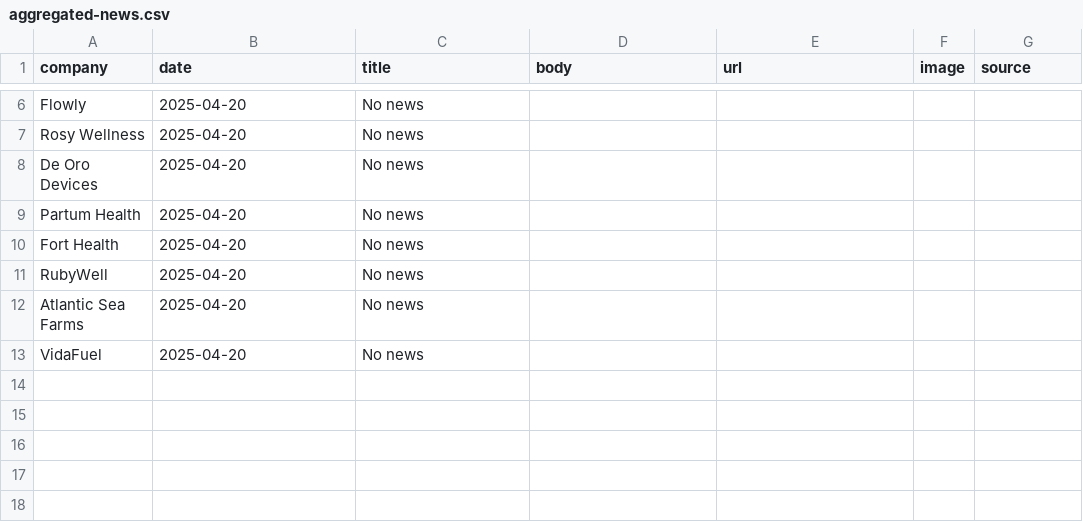
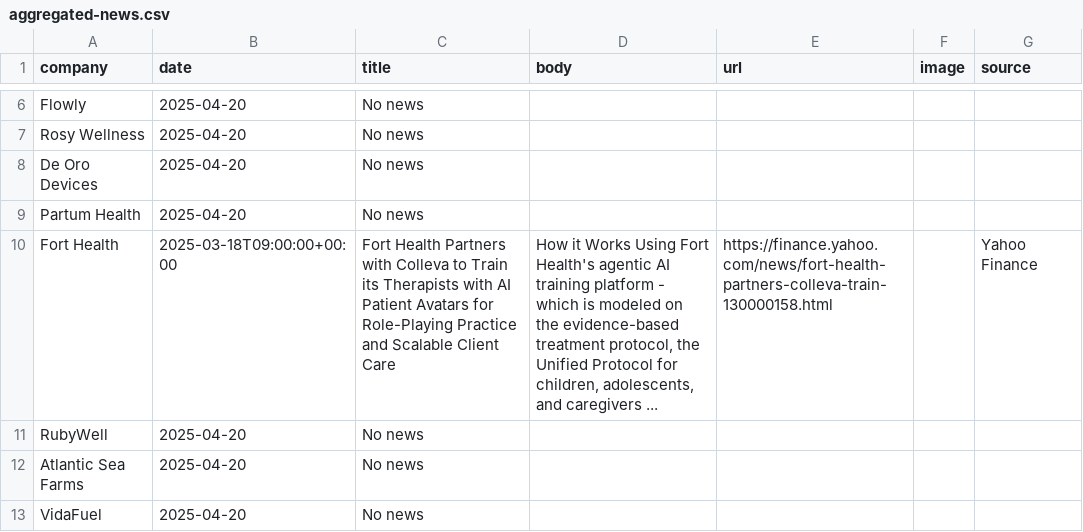
Before and after one commit to lloydchang/zzz-company-news, a CSV file: aggregated-news.csv, drawn as a sheet; only a part is shown, gaps mark what is left out.

```diff
--- a/aggregated-news.csv
+++ b/aggregated-news.csv
@@ -9,3 +9,3 @@ company,date,title,body,url,image,source
 "Partum Health","2025-04-20","No news",,,,
-"Fort Health","2025-04-20","No news",,,,
+"Fort Health",2025-03-18T09:00:00+00:00,Fort Health Partners with Colleva to Train its Therapists with AI Patient Avatars for Role-Playing Practice and Scalable Client Care,"How it Works Using Fort Health's agentic AI training platform - which is modeled on the evidence-based treatment protocol, the Unified Protocol for children, adolescents, and caregivers ...",https://finance.yahoo.com/news/fort-health-partners-colleva-train-130000158.html,,Yahoo Finance
 "RubyWell","2025-04-20","No news",,,,
```
Also changed, not shown: 2 other files.
